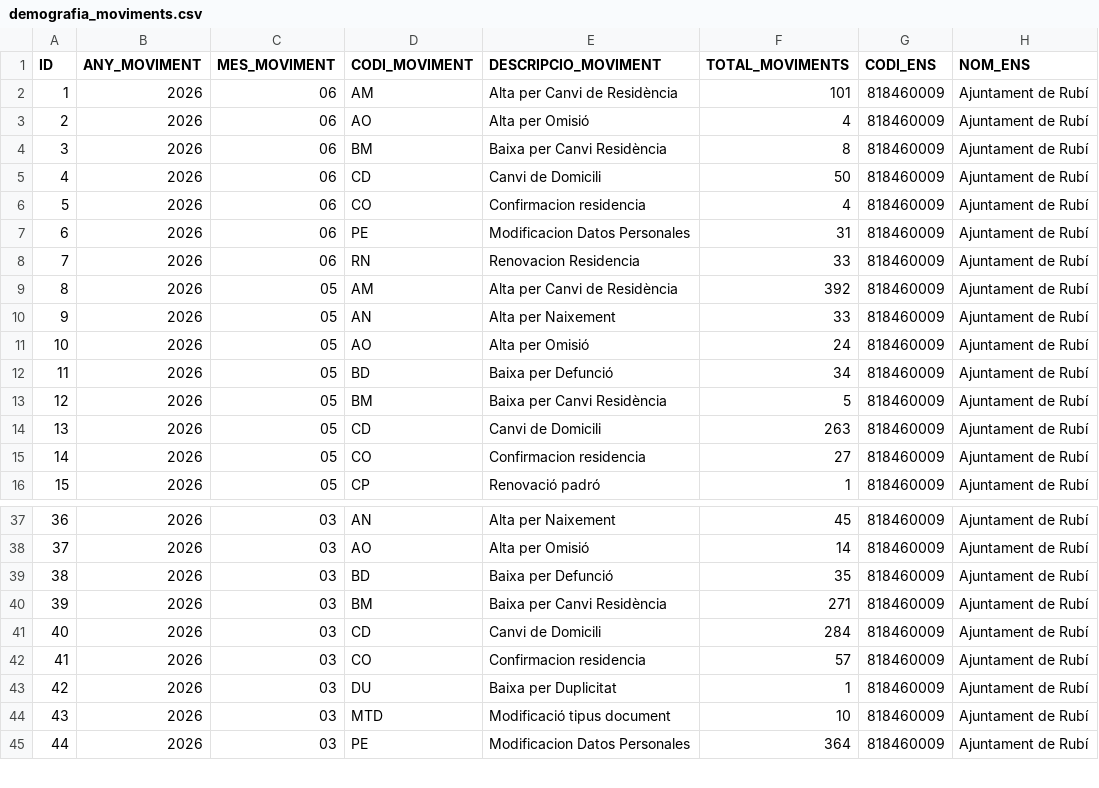
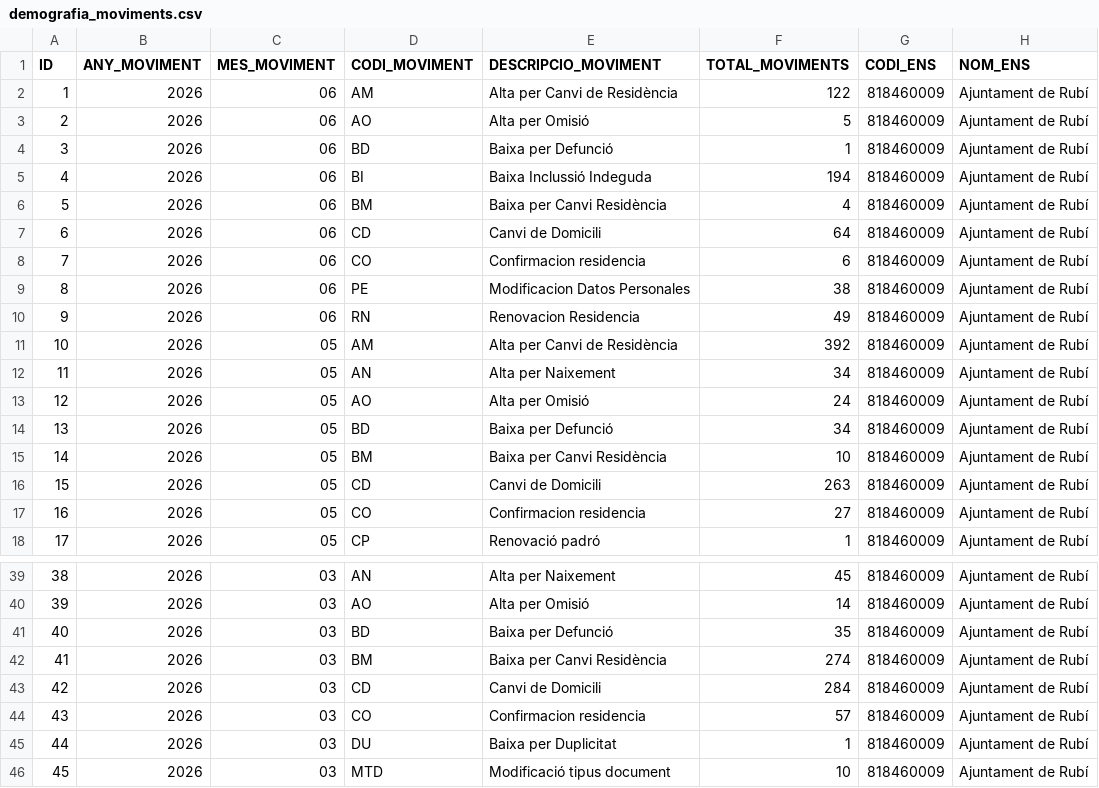
Before and after one commit to ajrubi/opendata, a CSV file: datasets/csv/demografia_moviments.csv, drawn as a sheet; only a part is shown, gaps mark what is left out; the shorter side is filled out with more unchanged rows; addresses are those after the commit; the diff names each change by its address in the sheet, - before the commit and + after, or states it on an @@ line.

```diff
--- a/datasets/csv/demografia_moviments.csv
+++ b/datasets/csv/demografia_moviments.csv
-F2 (TOTAL_MOVIMENTS): 101
+F2 (TOTAL_MOVIMENTS): 122
-F3 (TOTAL_MOVIMENTS): 4
+F3 (TOTAL_MOVIMENTS): 5
+row 4: 3 | 2026 | 06 | BD | Baixa per Defunció | 1 | 818460009 | Ajuntament de Rubí
+row 5: 4 | 2026 | 06 | BI | Baixa Inclussió Indeguda | 194 | 818460009 | Ajuntament de Rubí
@@ column A (ID) renumbered from row 6 down @@
-F6 (TOTAL_MOVIMENTS): 8
+F6 (TOTAL_MOVIMENTS): 4
-F7 (TOTAL_MOVIMENTS): 50
+F7 (TOTAL_MOVIMENTS): 64
-F8 (TOTAL_MOVIMENTS): 4
+F8 (TOTAL_MOVIMENTS): 6
-F9 (TOTAL_MOVIMENTS): 31
+F9 (TOTAL_MOVIMENTS): 38
-F10 (TOTAL_MOVIMENTS): 33
+F10 (TOTAL_MOVIMENTS): 49
-F12 (TOTAL_MOVIMENTS): 33
+F12 (TOTAL_MOVIMENTS): 34
-F15 (TOTAL_MOVIMENTS): 5
+F15 (TOTAL_MOVIMENTS): 10
-F42 (TOTAL_MOVIMENTS): 271
+F42 (TOTAL_MOVIMENTS): 274
```
Also changed, not shown: datasets/csv/economia_despeses_institucionals.csv, datasets/csv/economia_pressupost_ingressos.csv, 15 other files.
